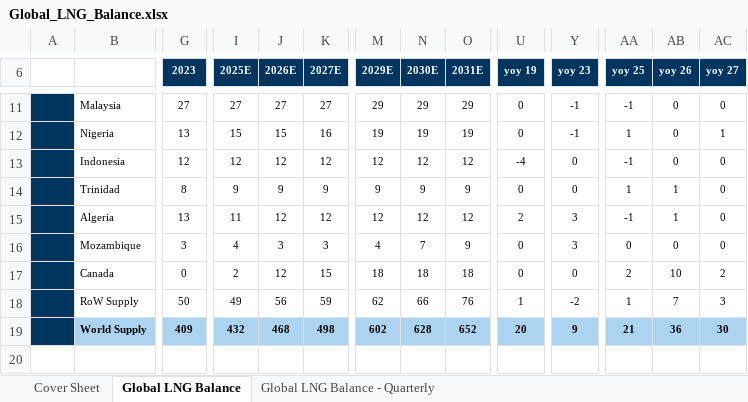
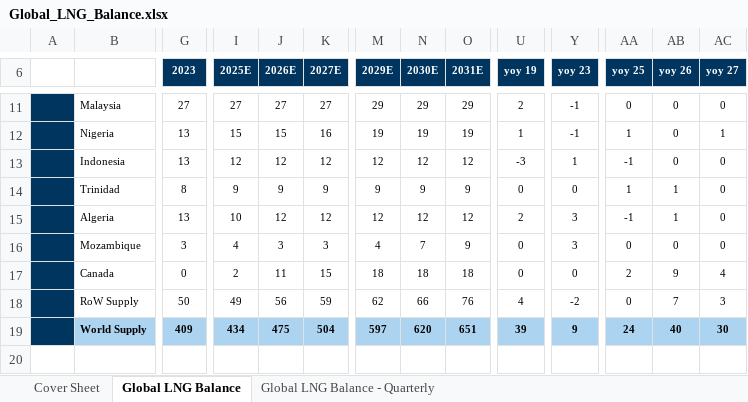
Before and after one commit to rileyhaas25/nat_gas_dashboard, an Excel workbook: Global_LNG_Balance.xlsx, sheet Global LNG Balance, drawn as a sheet; only a part is shown, gaps mark what is left out; values as stored, in another font and other column widths than the file's, no borders; the diff covers the shown part only; the diff names each change by its address in the sheet, - before the commit and + after, or states it on an @@ line.

```diff
--- a/Global_LNG_Balance.xlsx (sheet Global LNG Balance)
+++ b/Global_LNG_Balance.xlsx (sheet Global LNG Balance)
-U11 (yoy 19): 0
+U11 (yoy 19): 2
-AA11 (yoy 25): -1
+AA11 (yoy 25): 0
-U12 (yoy 19): 0
+U12 (yoy 19): 1
-G13 (2023): 12
+G13 (2023): 13
-U13 (yoy 19): -4
+U13 (yoy 19): -3
-Y13 (yoy 23): 0
+Y13 (yoy 23): 1
-I15 (2025E): 11
+I15 (2025E): 10
-J17 (2026E): 12
+J17 (2026E): 11
-AB17 (yoy 26): 10
+AB17 (yoy 26): 9
-AC17 (yoy 27): 2
+AC17 (yoy 27): 4
-U18 (yoy 19): 1
+U18 (yoy 19): 4
-AA18 (yoy 25): 1
+AA18 (yoy 25): 0
-I19 (2025E): 432
+I19 (2025E): 434
-J19 (2026E): 468
+J19 (2026E): 475
-K19 (2027E): 498
+K19 (2027E): 504
-M19 (2029E): 602
+M19 (2029E): 597
-N19 (2030E): 628
+N19 (2030E): 620
-O19 (2031E): 652
+O19 (2031E): 651
-U19 (yoy 19): 20
+U19 (yoy 19): 39
-AA19 (yoy 25): 21
+AA19 (yoy 25): 24
-AB19 (yoy 26): 36
+AB19 (yoy 26): 40
```
Also changed, not shown: 194 edited cells elsewhere in this sheet, sheet Global LNG Balance - Quarterly, sheet Cover Sheet, EUR.xlsx, 4 other files.
